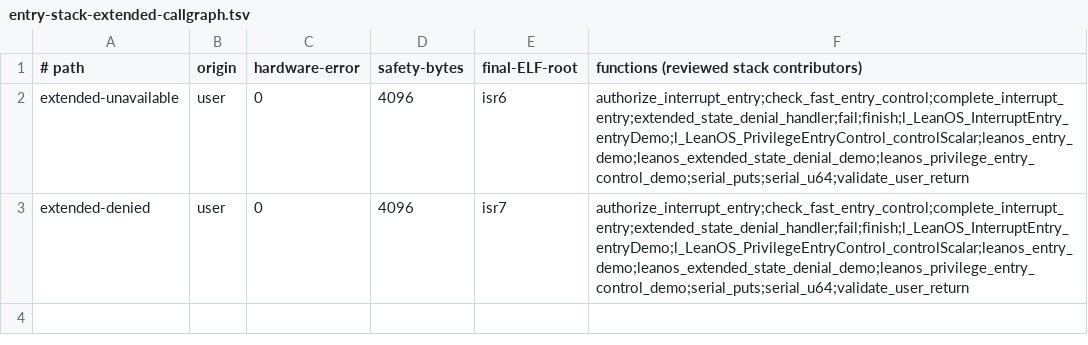
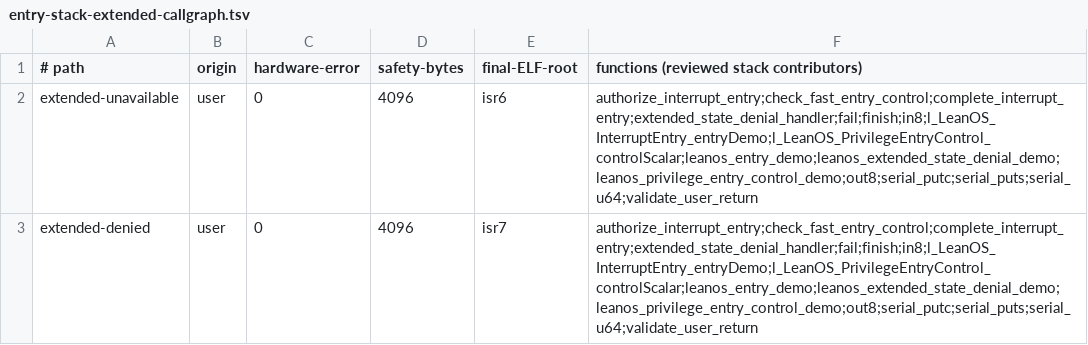
Before and after one commit to rudi-cilibrasi/leanos, a TSV file: scripts/entry-stack-extended-callgraph.tsv, drawn as a sheet.

```diff
--- a/scripts/entry-stack-extended-callgraph.tsv
+++ b/scripts/entry-stack-extended-callgraph.tsv
@@ -1,3 +1,3 @@
 # path	origin	hardware-error	safety-bytes	final-ELF-root	functions (reviewed stack contributors)
-extended-unavailable	user	0	4096	isr6	authorize_interrupt_entry;check_fast_entry_control;complete_interrupt_entry;extended_state_denial_handler;fail;finish;l_LeanOS_InterruptEntry_entryDemo;l_LeanOS_PrivilegeEntryControl_controlScalar;leanos_entry_demo;leanos_extended_state_denial_demo;leanos_privilege_entry_control_demo;serial_puts;serial_u64;validate_user_return
-extended-denied	user	0	4096	isr7	authorize_interrupt_entry;check_fast_entry_control;complete_interrupt_entry;extended_state_denial_handler;fail;finish;l_LeanOS_InterruptEntry_entryDemo;l_LeanOS_PrivilegeEntryControl_controlScalar;leanos_entry_demo;leanos_extended_state_denial_demo;leanos_privilege_entry_control_demo;serial_puts;serial_u64;validate_user_return
+extended-unavailable	user	0	4096	isr6	authorize_interrupt_entry;check_fast_entry_control;complete_interrupt_entry;extended_state_denial_handler;fail;finish;in8;l_LeanOS_InterruptEntry_entryDemo;l_LeanOS_PrivilegeEntryControl_controlScalar;leanos_entry_demo;leanos_extended_state_denial_demo;leanos_privilege_entry_control_demo;out8;serial_putc;serial_puts;serial_u64;validate_user_return
+extended-denied	user	0	4096	isr7	authorize_interrupt_entry;check_fast_entry_control;complete_interrupt_entry;extended_state_denial_handler;fail;finish;in8;l_LeanOS_InterruptEntry_entryDemo;l_LeanOS_PrivilegeEntryControl_controlScalar;leanos_entry_demo;leanos_extended_state_denial_demo;leanos_privilege_entry_control_demo;out8;serial_putc;serial_puts;serial_u64;validate_user_return
```
Also changed, not shown: scripts/entry-stack-callgraph.tsv, 12 other files.
